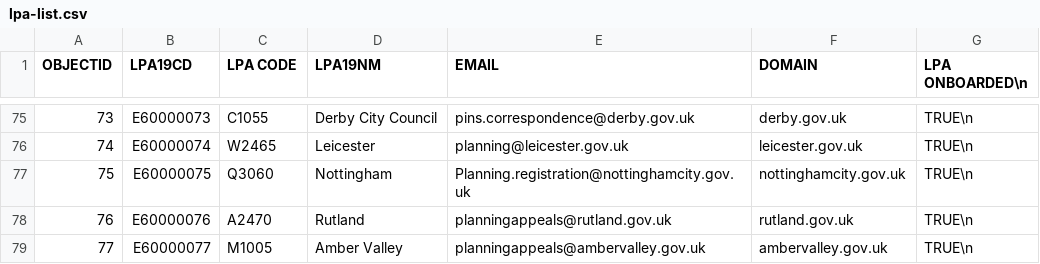
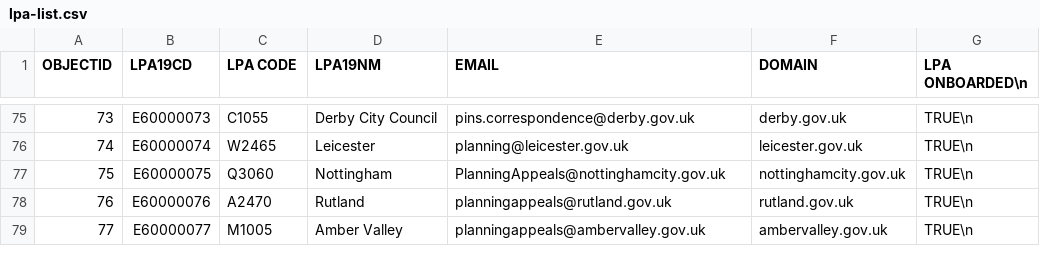
Before and after one commit to Planning-Inspectorate/appeal-planning-decision, a CSV file: packages/appeals-service-api/data/lpa-list.csv, drawn as a sheet; only a part is shown, gaps mark what is left out.

Commit message:
feat(api): updating nottingham email

```diff
--- a/packages/appeals-service-api/data/lpa-list.csv
+++ b/packages/appeals-service-api/data/lpa-list.csv
@@ -76,3 +76,3 @@
 74;E60000074;W2465;Leicester;planning@leicester.gov.uk;leicester.gov.uk;TRUE\n
-75;E60000075;Q3060;Nottingham;Planning.registration@nottinghamcity.gov.uk;nottinghamcity.gov.uk;TRUE\n
+75;E60000075;Q3060;Nottingham;PlanningAppeals@nottinghamcity.gov.uk;nottinghamcity.gov.uk;TRUE\n
 76;E60000076;A2470;Rutland;planningappeals@rutland.gov.uk;rutland.gov.uk;TRUE\n
```
